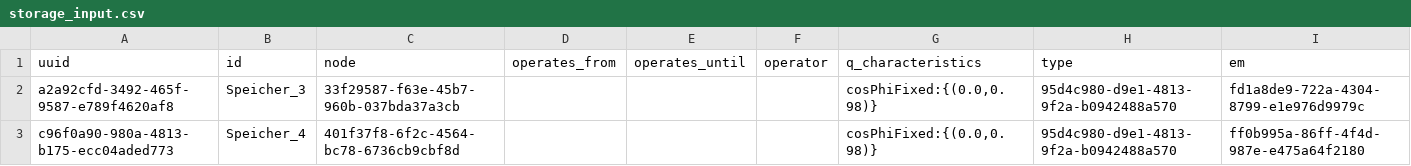
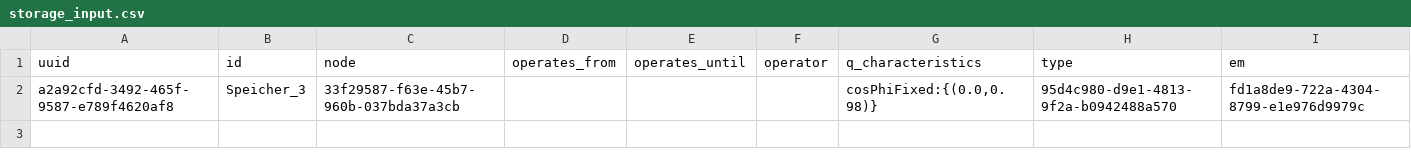
Before and after one commit to ie3-institute/simona, a CSV file: input/samples/vn_simona_small_with_em/fullGrid/storage_input.csv, drawn as a sheet.

Commit message:
ext simulation with storage

```diff
--- a/input/samples/vn_simona_small_with_em/fullGrid/storage_input.csv
+++ b/input/samples/vn_simona_small_with_em/fullGrid/storage_input.csv
@@ -2,2 +2 @@ uuid,id,node,operates_from,operates_until,operator,q_characteristics,type,em
 a2a92cfd-3492-465f-9587-e789f4620af8,Speicher_3,33f29587-f63e-45b7-960b-037bda37a3cb,,,,"cosPhiFixed:{(0.0,0.98)}",95d4c980-d9e1-4813-9f2a-b0942488a570,fd1a8de9-722a-4304-8799-e1e976d9979c
-c96f0a90-980a-4813-b175-ecc04aded773,Speicher_4,401f37f8-6f2c-4564-bc78-6736cb9cbf8d,,,,"cosPhiFixed:{(0.0,0.98)}",95d4c980-d9e1-4813-9f2a-b0942488a570,ff0b995a-86ff-4f4d-987e-e475a64f2180
```
Also changed, not shown: 24 other files.
